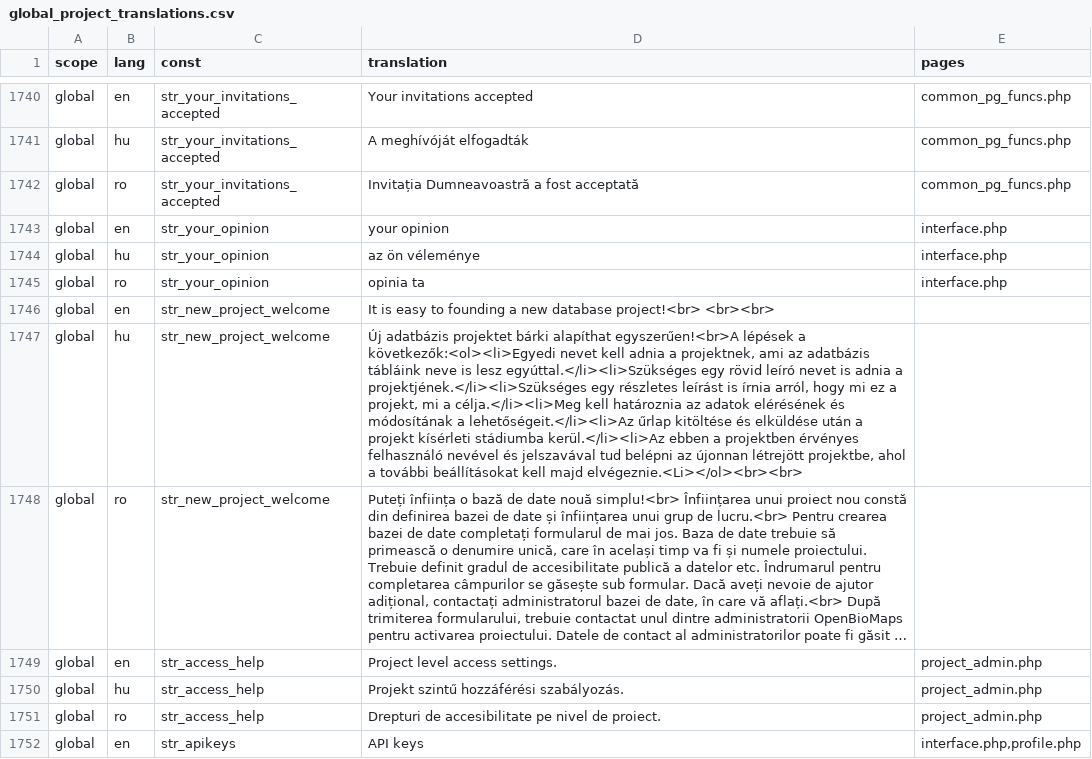
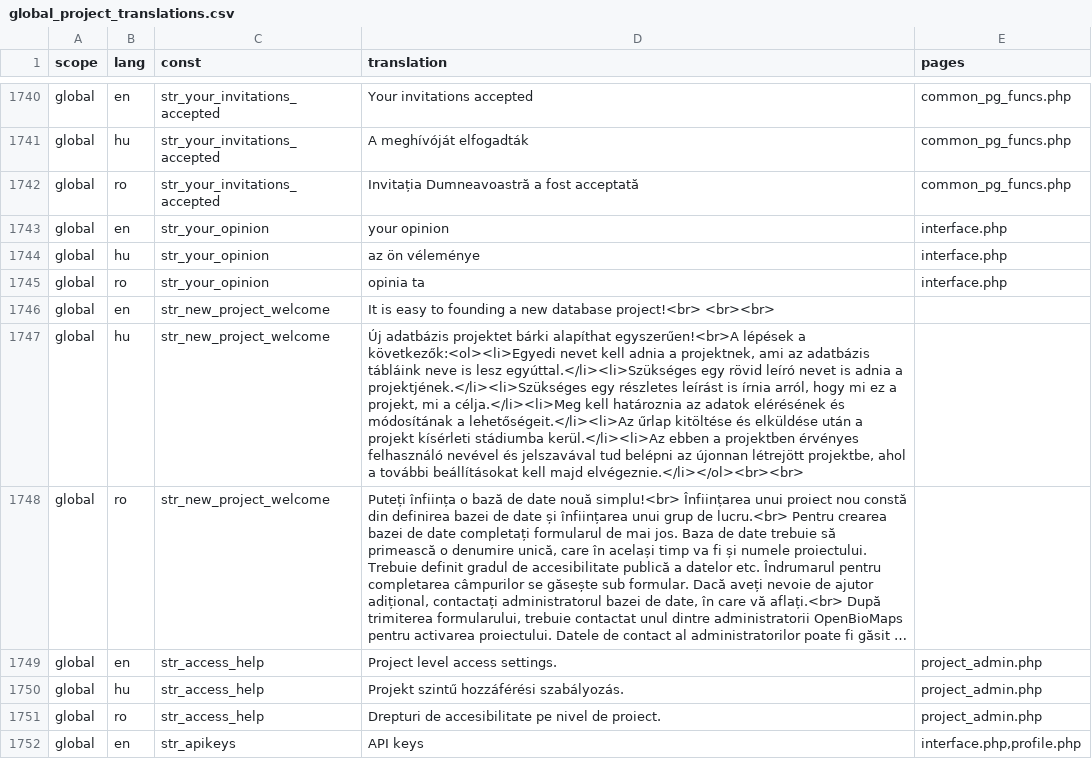
Before and after one commit to OpenBioMaps/translations, a CSV file: global_project_translations.csv, drawn as a sheet; only a part is shown, gaps mark what is left out; long unchanged cells end in …; the diff names each change by its address in the sheet, - before the commit and + after, or states it on an @@ line.

Commit message:
Update global_project_translations.csv

```diff
--- a/global_project_translations.csv
+++ b/global_project_translations.csv
-D1747 (translation): …kell majd elvégeznie.<Li></ol><br><br>
+D1747 (translation): …kell majd elvégeznie.</li></ol><br><br>
```
